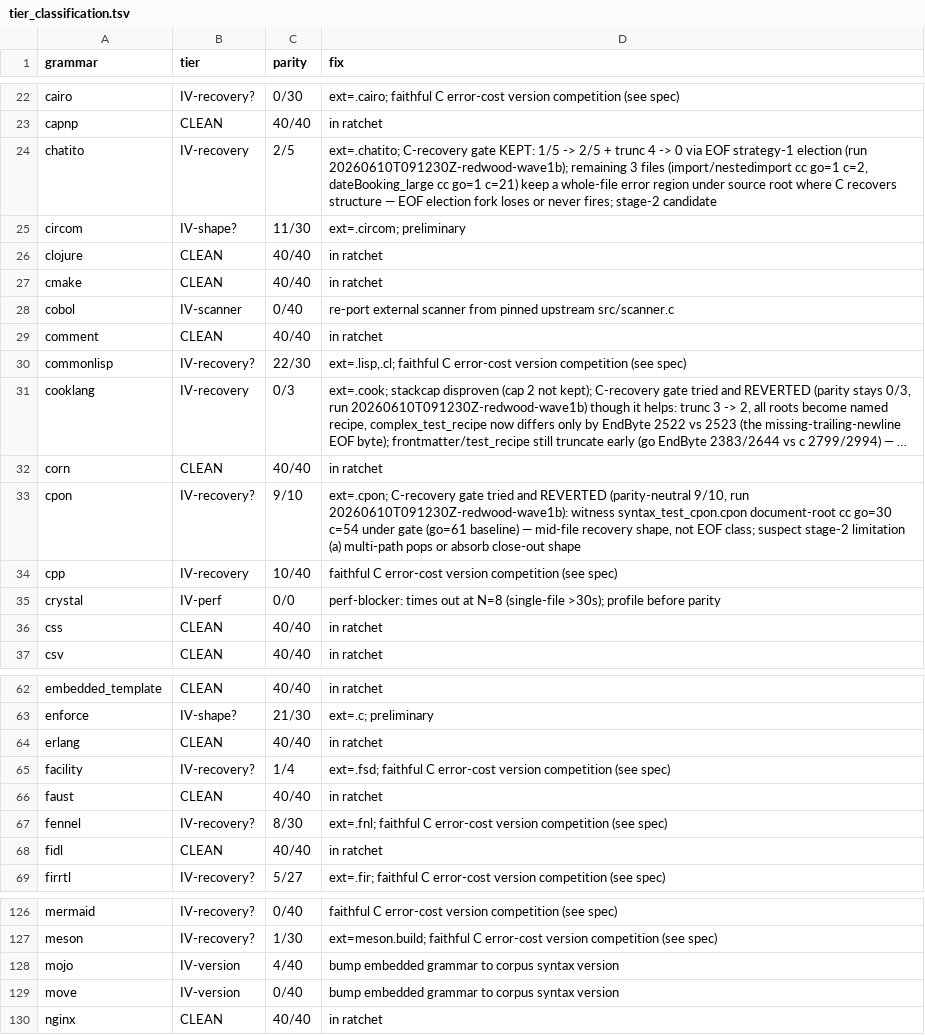
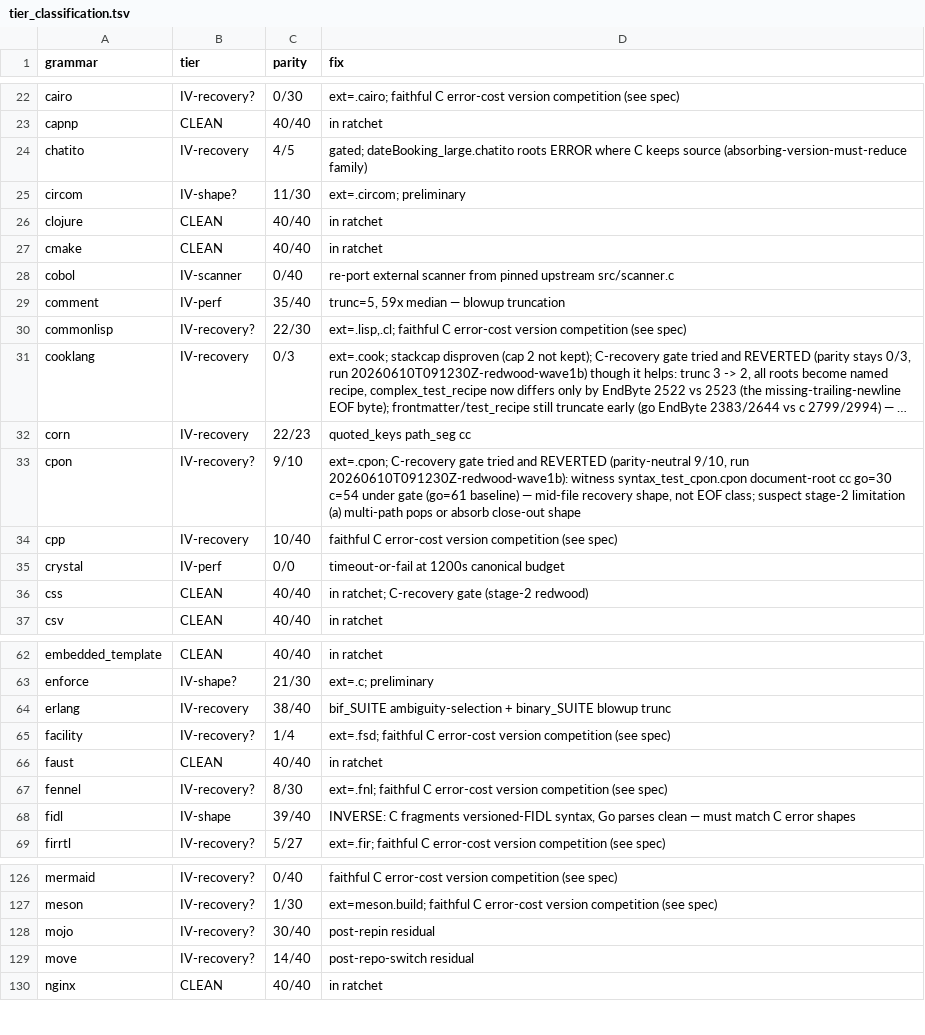
Before and after one commit to andypeng2015/gotreesitter, a TSV file: cgo_harness/tier_scan/tier_classification.tsv, drawn as a sheet; only a part is shown, gaps mark what is left out; long unchanged cells end in …; the diff covers the shown part only; the diff names each change by its address in the sheet, - before the commit and + after, or states it on an @@ line.

Commit message:
update: Reset tier floors on parity gate; add tier-ratchet doc
- Demote 12 grammars to IV under canonical-frame parity scan due to C-oracle divergence
- Promote zig to tier I as newly verified parity-clean
- Add granular IV causes (recovery, perf, shape) and diagnostics to tier scan data
- Update tier histogram to I:28, II:32, III:7, IV:139 across JSON and markdown reports
- Document the parity-gated tiering program, floor strategy, and phased optimization roadmap

```diff
--- a/cgo_harness/tier_scan/tier_classification.tsv
+++ b/cgo_harness/tier_scan/tier_classification.tsv
-C24 (parity): 2/5
+C24 (parity): 4/5
-D24 (fix): ext=.chatito; C-recovery gate KEPT: 1/5 -> 2/5 + trunc 4 -> 0 via EOF strategy-1 election (run 20260610T091230Z-redwood-wave1b); remaining 3 files (import/nestedimport cc go=1 c=2, dateBooking_large cc go=1 c=21) keep a whole-file error region under source root where C recovers structure — EOF election fork loses or never fires; stage-2 candidate
+D24 (fix): gated; dateBooking_large.chatito roots ERROR where C keeps source (absorbing-version-must-reduce family)
-B29 (tier): CLEAN
+B29 (tier): IV-perf
-C29 (parity): 40/40
+C29 (parity): 35/40
-D29 (fix): in ratchet
+D29 (fix): trunc=5, 59x median — blowup truncation
-B32 (tier): CLEAN
+B32 (tier): IV-recovery
-C32 (parity): 40/40
+C32 (parity): 22/23
-D32 (fix): in ratchet
+D32 (fix): quoted_keys path_seg cc
-D35 (fix): perf-blocker: times out at N=8 (single-file >30s); profile before parity
+D35 (fix): timeout-or-fail at 1200s canonical budget
-D36 (fix): in ratchet
+D36 (fix): in ratchet; C-recovery gate (stage-2 redwood)
-B64 (tier): CLEAN
+B64 (tier): IV-recovery
-C64 (parity): 40/40
+C64 (parity): 38/40
-D64 (fix): in ratchet
+D64 (fix): bif_SUITE ambiguity-selection + binary_SUITE blowup trunc
-B68 (tier): CLEAN
+B68 (tier): IV-shape
-C68 (parity): 40/40
+C68 (parity): 39/40
-D68 (fix): in ratchet
+D68 (fix): INVERSE: C fragments versioned-FIDL syntax, Go parses clean — must match C error shapes
-B128:B129 (tier): IV-version
+B128:B129 (tier): IV-recovery?
-C128 (parity): 4/40
+C128 (parity): 30/40
-D128 (fix): bump embedded grammar to corpus syntax version
+D128 (fix): post-repin residual
-C129 (parity): 0/40
+C129 (parity): 14/40
-D129 (fix): bump embedded grammar to corpus syntax version
+D129 (fix): post-repo-switch residual
```
Also changed, not shown: 38 edited cells elsewhere in this file, 5 other files.
